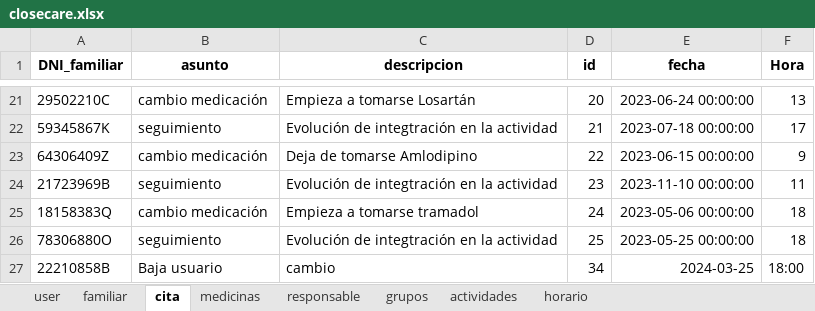
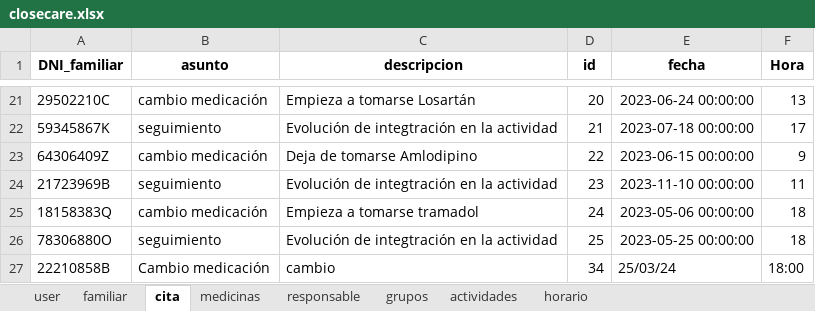
Before and after one commit to closecarefundation/PY-to-APK, an Excel workbook: closecare.xlsx, sheet cita, drawn as a sheet; only a part is shown, gaps mark what is left out; values as stored, in another font and other column widths than the file's, no borders; the diff names each change by its address in the sheet, - before the commit and + after, or states it on an @@ line.

Commit message:
Modificar cita

```diff
--- a/closecare.xlsx (sheet cita)
+++ b/closecare.xlsx (sheet cita)
-B27 (asunto): Baja usuario
+B27 (asunto): Cambio medicación
-E27 (fecha): 2024-03-25
+E27 (fecha): 25/03/24
```
